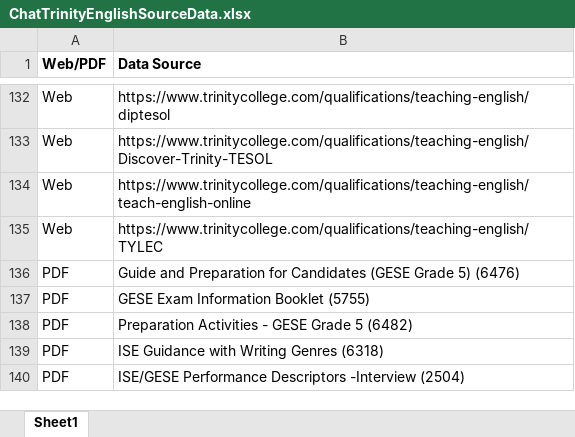
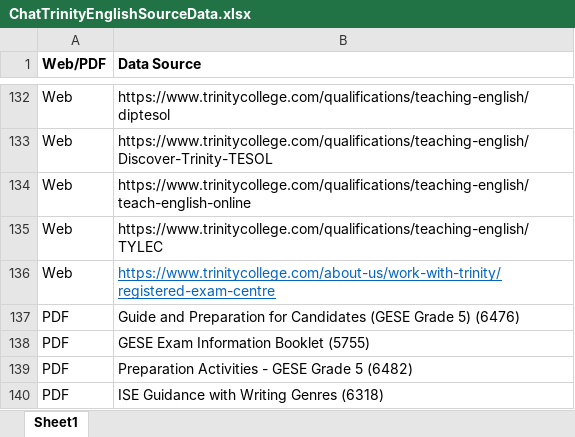
Before and after one commit to peter-borchers/ChatTrinity, an Excel workbook: src/assets/ChatTrinityEnglishSourceData.xlsx, sheet Sheet1, drawn as a sheet; only a part is shown, gaps mark what is left out; the shorter side is filled out with more unchanged rows; values as stored, in another font and other column widths than the file's, no borders; the diff names each change by its address in the sheet, - before the commit and + after, or states it on an @@ line.

Commit message:
chaging EL faqs and updating data sources

```diff
--- a/src/assets/ChatTrinityEnglishSourceData.xlsx (sheet Sheet1)
+++ b/src/assets/ChatTrinityEnglishSourceData.xlsx (sheet Sheet1)
+row 136: Web | https://www.trinitycollege.com/about-us/work-with-trinity/registered-exam-centre
```
Also changed, not shown: src/assets/ChatTrinityDramaSourceData.xlsx, src/assets/ChatTrinityMusicSourceData.xlsx, 1 other file.
